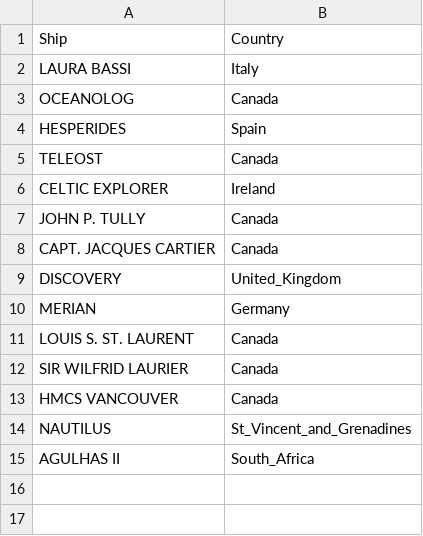
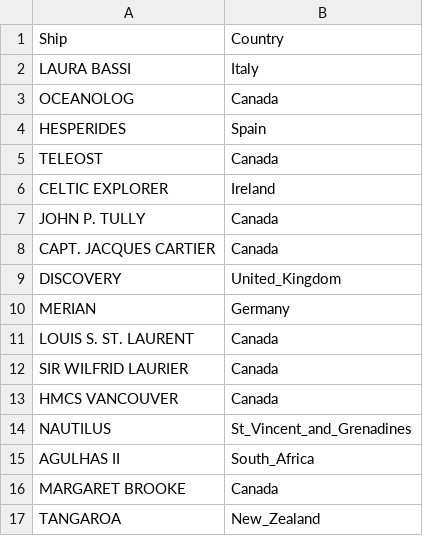
Before and after one commit to ArgoCanada/blog, a CSV file: deployment/ship_info.csv, drawn as a sheet; the diff names each change by its address in the sheet, - before the commit and + after, or states it on an @@ line.

Commit message:
ship info, remove remaining table

```diff
--- a/deployment/ship_info.csv
+++ b/deployment/ship_info.csv
+row 16: MARGARET BROOKE | Canada
+row 17: TANGAROA | New_Zealand
```
Also changed, not shown: 1 other file.
